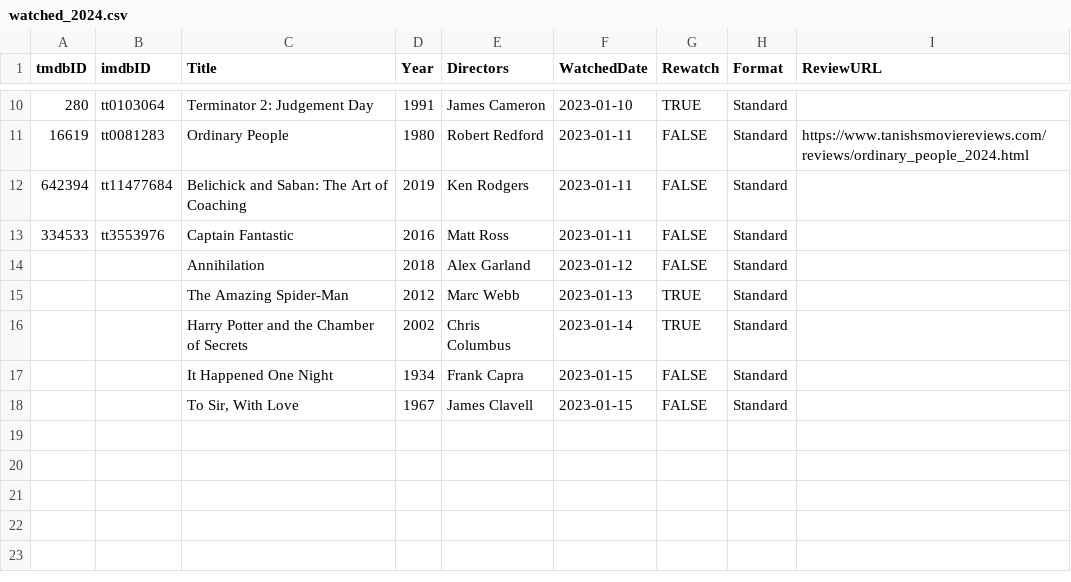
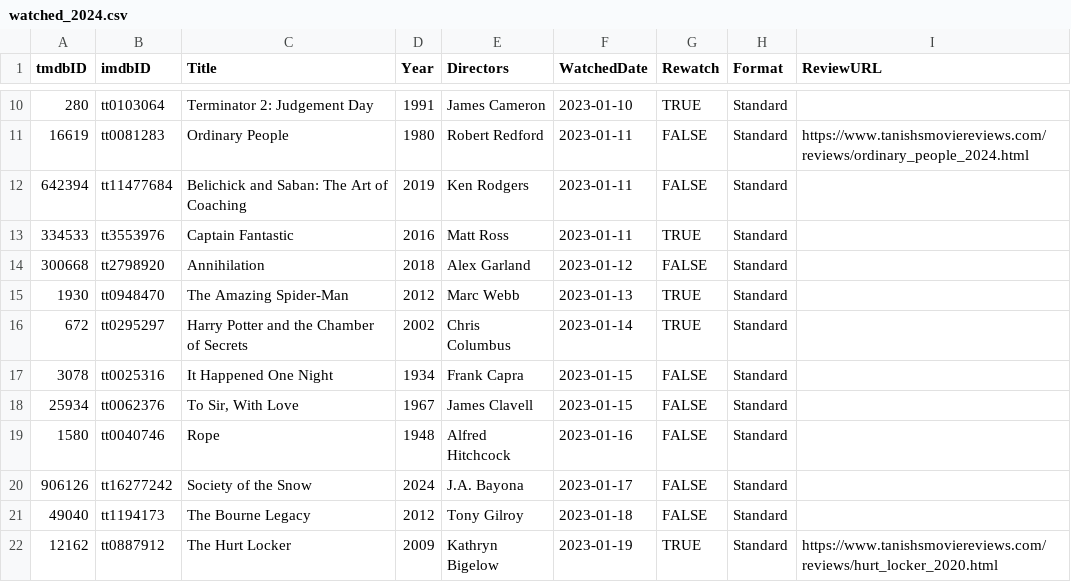
Before and after one commit to Stoginator/MovieReviews, a CSV file: assets/csvs/watched_2024.csv, drawn as a sheet; only a part is shown, gaps mark what is left out.

Commit message:
Watch list updated; Society of the snow review in progress

```diff
--- a/assets/csvs/watched_2024.csv
+++ b/assets/csvs/watched_2024.csv
@@ -12,7 +12,11 @@ tmdbID,imdbID,Title,Year,Directors,WatchedDate,Rewatch,Format,ReviewURL
 642394,tt11477684,Belichick and Saban: The Art of Coaching,2019,Ken Rodgers,2023-01-11,FALSE,Standard,
-334533,tt3553976,Captain Fantastic,2016,Matt Ross,2023-01-11,FALSE,Standard,
-,,Annihilation,2018,Alex Garland,2023-01-12,FALSE,Standard,
-,,The Amazing Spider-Man,2012,Marc Webb,2023-01-13,TRUE,Standard,
-,,Harry Potter and the Chamber of Secrets,2002,Chris Columbus,2023-01-14,TRUE,Standard,
-,,It Happened One Night,1934,Frank Capra,2023-01-15,FALSE,Standard,
-,,"To Sir, With Love",1967,James Clavell,2023-01-15,FALSE,Standard,
+334533,tt3553976,Captain Fantastic,2016,Matt Ross,2023-01-11,TRUE,Standard,
+300668,tt2798920,Annihilation,2018,Alex Garland,2023-01-12,FALSE,Standard,
+1930,tt0948470,The Amazing Spider-Man,2012,Marc Webb,2023-01-13,TRUE,Standard,
+672,tt0295297,Harry Potter and the Chamber of Secrets,2002,Chris Columbus,2023-01-14,TRUE,Standard,
+3078,tt0025316,It Happened One Night,1934,Frank Capra,2023-01-15,FALSE,Standard,
+25934,tt0062376,"To Sir, With Love",1967,James Clavell,2023-01-15,FALSE,Standard,
+1580,tt0040746,Rope,1948,Alfred Hitchcock,2023-01-16,FALSE,Standard,
+906126,tt16277242,Society of the Snow,2024,J.A. Bayona,2023-01-17,FALSE,Standard,
+49040,tt1194173,The Bourne Legacy,2012,Tony Gilroy,2023-01-18,FALSE,Standard,
+12162,tt0887912,The Hurt Locker,2009,Kathryn Bigelow,2023-01-19,TRUE,Standard,https://www.tanishsmoviereviews.com/reviews/hurt_locker_2020.html
```
Also changed, not shown: 7 other files.
